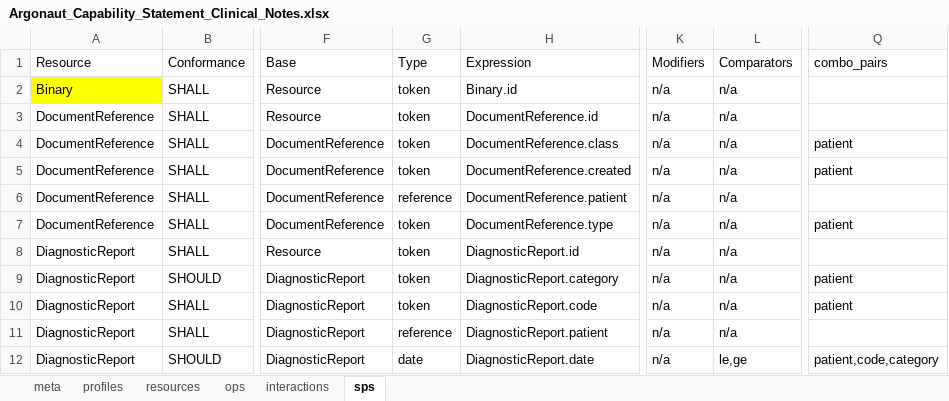
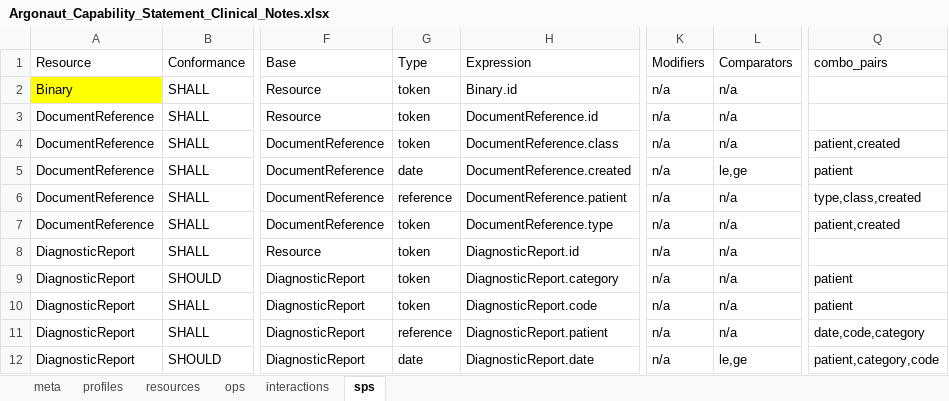
Before and after one commit to Healthedata1/MyNotebooks, an Excel workbook: CapStatement/Argonaut_Capability_Statement_Clinical_Notes.xlsx, sheet sps, drawn as a sheet; only a part is shown, gaps mark what is left out; values as stored, in another font and other column widths than the file's, no borders; the diff names each change by its address in the sheet, - before the commit and + after, or states it on an @@ line.

Commit message:
update Jinja 2 template, and spreadsheet to allow forbidden combos by resource

```diff
--- a/CapStatement/Argonaut_Capability_Statement_Clinical_Notes.xlsx (sheet sps)
+++ b/CapStatement/Argonaut_Capability_Statement_Clinical_Notes.xlsx (sheet sps)
-Q4 (combo_pairs): patient
+Q4 (combo_pairs): patient,created
-G5 (Type): token
+G5 (Type): date
-L5 (Comparators): n/a
+L5 (Comparators): le,ge
-Q6 (combo_pairs): (empty)
+Q6 (combo_pairs): type,class,created
-Q7 (combo_pairs): patient
+Q7 (combo_pairs): patient,created
-Q11 (combo_pairs): (empty)
+Q11 (combo_pairs): date,code,category
-Q12 (combo_pairs): patient,code,category
+Q12 (combo_pairs): patient,category,code
```
Also changed, not shown: sheet resources, sheet interactions, 3 other files.
